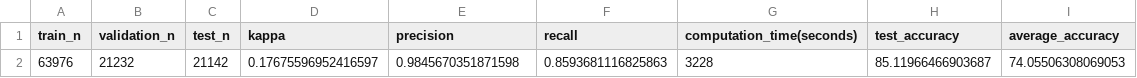
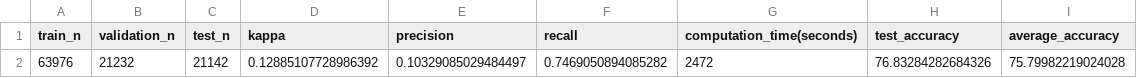
Before and after one commit to Davidswinkels/BuildingCharacterization, a CSV file: log/stats_Meeting_F30_inception_v3_0.csv, drawn as a sheet.

```diff
--- a/log/stats_Meeting_F30_inception_v3_0.csv
+++ b/log/stats_Meeting_F30_inception_v3_0.csv
@@ -1,2 +1,2 @@
 "train_n","validation_n","test_n","kappa","precision","recall","computation_time(seconds)","test_accuracy","average_accuracy"
-"63976","21232","21142","0.17675596952416597","0.9845670351871598","0.8593681116825863","3228","85.11966466903687","74.05506308069053"
+"63976","21232","21142","0.12885107728986392","0.10329085029484497","0.7469050894085282","2472","76.83284282684326","75.79982219024028"
```
Also changed, not shown: 3 other files.
